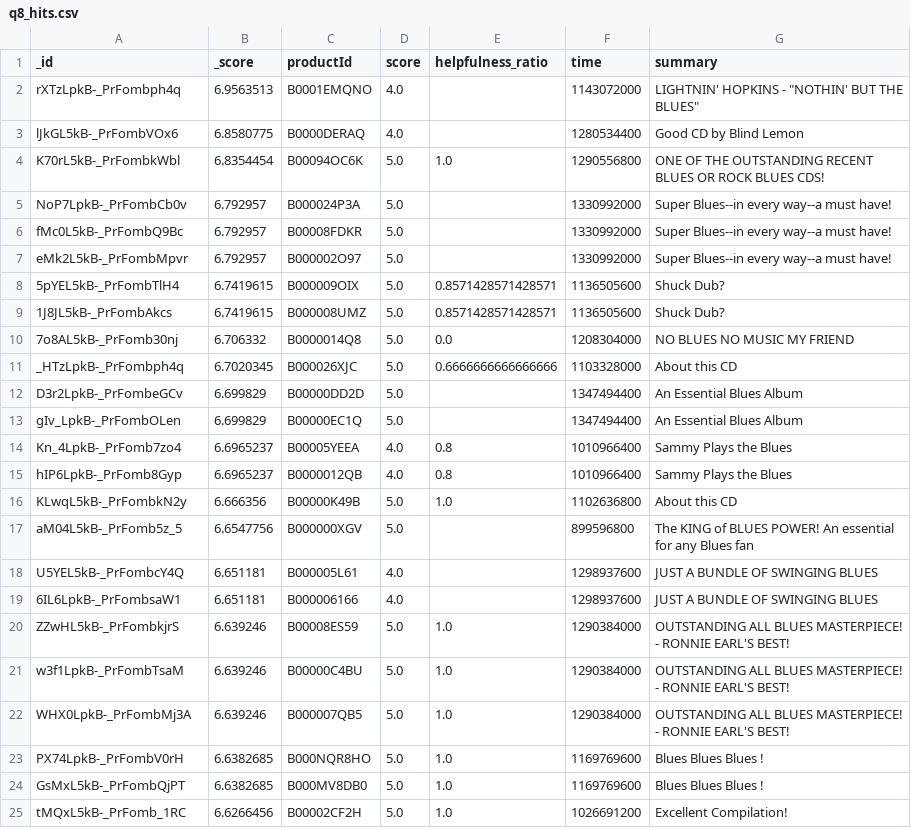
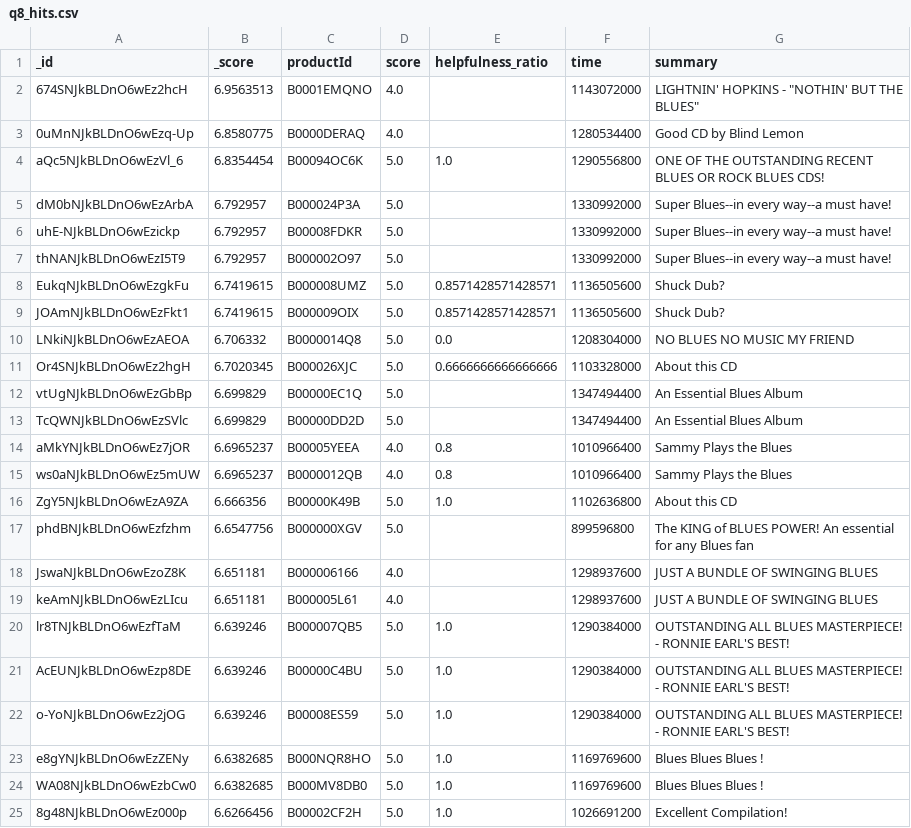
Before and after one commit to Sadegh-moh/DataBase-Project, a CSV file: outputs/q8_hits.csv, drawn as a sheet; only a part is shown; the diff covers the shown part only.

```diff
--- a/outputs/q8_hits.csv
+++ b/outputs/q8_hits.csv
@@ -1,25 +1,25 @@
 _id,_score,productId,score,helpfulness_ratio,time,summary
-rXTzLpkB-_PrFombph4q,6.9563513,B0001EMQNO,4.0,,1143072000,"LIGHTNIN' HOPKINS - ""NOTHIN' BUT THE BLUES"""
-lJkGL5kB-_PrFombVOx6,6.8580775,B0000DERAQ,4.0,,1280534400,Good CD by Blind Lemon
-K70rL5kB-_PrFombkWbl,6.8354454,B00094OC6K,5.0,1.0,1290556800,ONE OF THE OUTSTANDING RECENT BLUES OR ROCK BLUES CDS!
-NoP7LpkB-_PrFombCb0v,6.792957,B000024P3A,5.0,,1330992000,Super Blues--in every way--a must have!
-fMc0L5kB-_PrFombQ9Bc,6.792957,B00008FDKR,5.0,,1330992000,Super Blues--in every way--a must have!
-eMk2L5kB-_PrFombMpvr,6.792957,B000002O97,5.0,,1330992000,Super Blues--in every way--a must have!
-5pYEL5kB-_PrFombTlH4,6.7419615,B000009OIX,5.0,0.8571428571428571,1136505600,Shuck Dub?
-1J8JL5kB-_PrFombAkcs,6.7419615,B000008UMZ,5.0,0.8571428571428571,1136505600,Shuck Dub?
-7o8AL5kB-_PrFomb30nj,6.706332,B0000014Q8,5.0,0.0,1208304000,NO BLUES NO MUSIC MY FRIEND
-_HTzLpkB-_PrFombph4q,6.7020345,B000026XJC,5.0,0.6666666666666666,1103328000,About this CD
-D3r2LpkB-_PrFombeGCv,6.699829,B00000DD2D,5.0,,1347494400,An Essential Blues Album
-gIv_LpkB-_PrFombOLen,6.699829,B00000EC1Q,5.0,,1347494400,An Essential Blues Album
-Kn_4LpkB-_PrFomb7zo4,6.6965237,B00005YEEA,4.0,0.8,1010966400,Sammy Plays the Blues
-hIP6LpkB-_PrFomb8Gyp,6.6965237,B0000012QB,4.0,0.8,1010966400,Sammy Plays the Blues
-KLwqL5kB-_PrFombkN2y,6.666356,B00000K49B,5.0,1.0,1102636800,About this CD
-aM04L5kB-_PrFomb5z_5,6.6547756,B000000XGV,5.0,,899596800,The KING of BLUES POWER! An essential for any Blues fan
-U5YEL5kB-_PrFombcY4Q,6.651181,B000005L61,4.0,,1298937600,JUST A BUNDLE OF SWINGING BLUES
-6IL6LpkB-_PrFombsaW1,6.651181,B000006166,4.0,,1298937600,JUST A BUNDLE OF SWINGING BLUES
-ZZwHL5kB-_PrFombkjrS,6.639246,B00008ES59,5.0,1.0,1290384000,OUTSTANDING ALL BLUES MASTERPIECE! - RONNIE EARL'S BEST!
-w3f1LpkB-_PrFombTsaM,6.639246,B00000C4BU,5.0,1.0,1290384000,OUTSTANDING ALL BLUES MASTERPIECE! - RONNIE EARL'S BEST!
-WHX0LpkB-_PrFombMj3A,6.639246,B000007QB5,5.0,1.0,1290384000,OUTSTANDING ALL BLUES MASTERPIECE! - RONNIE EARL'S BEST!
-PX74LpkB-_PrFombV0rH,6.6382685,B000NQR8HO,5.0,1.0,1169769600,Blues Blues Blues !
-GsMxL5kB-_PrFombQjPT,6.6382685,B000MV8DB0,5.0,1.0,1169769600,Blues Blues Blues !
-tMQxL5kB-_PrFomb_1RC,6.6266456,B00002CF2H,5.0,1.0,1026691200,Excellent Compilation!
+674SNJkBLDnO6wEz2hcH,6.9563513,B0001EMQNO,4.0,,1143072000,"LIGHTNIN' HOPKINS - ""NOTHIN' BUT THE BLUES"""
+0uMnNJkBLDnO6wEzq-Up,6.8580775,B0000DERAQ,4.0,,1280534400,Good CD by Blind Lemon
+aQc5NJkBLDnO6wEzVl_6,6.8354454,B00094OC6K,5.0,1.0,1290556800,ONE OF THE OUTSTANDING RECENT BLUES OR ROCK BLUES CDS!
+dM0bNJkBLDnO6wEzArbA,6.792957,B000024P3A,5.0,,1330992000,Super Blues--in every way--a must have!
+uhE-NJkBLDnO6wEzickp,6.792957,B00008FDKR,5.0,,1330992000,Super Blues--in every way--a must have!
+thNANJkBLDnO6wEzI5T9,6.792957,B000002O97,5.0,,1330992000,Super Blues--in every way--a must have!
+EukqNJkBLDnO6wEzgkFu,6.7419615,B000008UMZ,5.0,0.8571428571428571,1136505600,Shuck Dub?
+JOAmNJkBLDnO6wEzFkt1,6.7419615,B000009OIX,5.0,0.8571428571428571,1136505600,Shuck Dub?
+LNkiNJkBLDnO6wEzAEOA,6.706332,B0000014Q8,5.0,0.0,1208304000,NO BLUES NO MUSIC MY FRIEND
+Or4SNJkBLDnO6wEz2hgH,6.7020345,B000026XJC,5.0,0.6666666666666666,1103328000,About this CD
+vtUgNJkBLDnO6wEzGbBp,6.699829,B00000EC1Q,5.0,,1347494400,An Essential Blues Album
+TcQWNJkBLDnO6wEzSVlc,6.699829,B00000DD2D,5.0,,1347494400,An Essential Blues Album
+aMkYNJkBLDnO6wEz7jOR,6.6965237,B00005YEEA,4.0,0.8,1010966400,Sammy Plays the Blues
+ws0aNJkBLDnO6wEz5mUW,6.6965237,B0000012QB,4.0,0.8,1010966400,Sammy Plays the Blues
+ZgY5NJkBLDnO6wEzA9ZA,6.666356,B00000K49B,5.0,1.0,1102636800,About this CD
+phdBNJkBLDnO6wEzfzhm,6.6547756,B000000XGV,5.0,,899596800,The KING of BLUES POWER! An essential for any Blues fan
+JswaNJkBLDnO6wEzoZ8K,6.651181,B000006166,4.0,,1298937600,JUST A BUNDLE OF SWINGING BLUES
+keAmNJkBLDnO6wEzLIcu,6.651181,B000005L61,4.0,,1298937600,JUST A BUNDLE OF SWINGING BLUES
+lr8TNJkBLDnO6wEzfTaM,6.639246,B000007QB5,5.0,1.0,1290384000,OUTSTANDING ALL BLUES MASTERPIECE! - RONNIE EARL'S BEST!
+AcEUNJkBLDnO6wEzp8DE,6.639246,B00000C4BU,5.0,1.0,1290384000,OUTSTANDING ALL BLUES MASTERPIECE! - RONNIE EARL'S BEST!
+o-YoNJkBLDnO6wEz2jOG,6.639246,B00008ES59,5.0,1.0,1290384000,OUTSTANDING ALL BLUES MASTERPIECE! - RONNIE EARL'S BEST!
+e8gYNJkBLDnO6wEzZENy,6.6382685,B000NQR8HO,5.0,1.0,1169769600,Blues Blues Blues !
+WA08NJkBLDnO6wEzbCw0,6.6382685,B000MV8DB0,5.0,1.0,1169769600,Blues Blues Blues !
+8g48NJkBLDnO6wEz000p,6.6266456,B00002CF2H,5.0,1.0,1026691200,Excellent Compilation!
```
Also changed, not shown: 156 edited cells elsewhere in this file, outputs/q1_hits.csv, outputs/q3_hits.csv, 46 other files.
